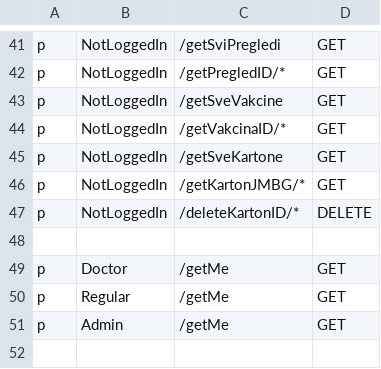
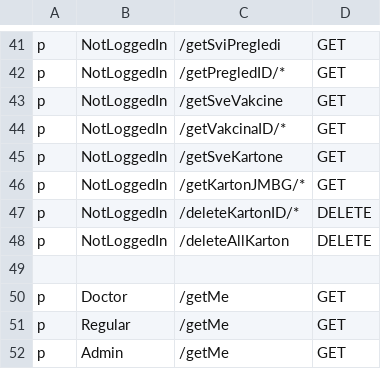
Before and after one commit to MilanM2001/eZdravstvo-Diplomski, a CSV file: Backend/healthcare_service/policy.csv, drawn as a sheet; only a part is shown, gaps mark what is left out; the diff names each change by its address in the sheet, - before the commit and + after, or states it on an @@ line.

```diff
--- a/Backend/healthcare_service/policy.csv
+++ b/Backend/healthcare_service/policy.csv
+row 48: p | NotLoggedIn | /deleteAllKarton | DELETE
```
Also changed, not shown: Backend/registrar_service/policy.csv, 25 other files.
